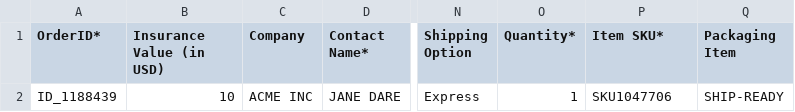
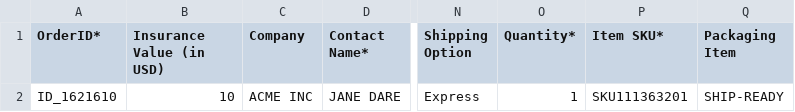
Before and after one commit to Sereda-Fazen/Floship-UI, a CSV file: bulk/order/for_roles_order.csv, drawn as a sheet; only a part is shown, gaps mark what is left out; the diff names each change by its address in the sheet, - before the commit and + after, or states it on an @@ line.

```diff
--- a/bulk/order/for_roles_order.csv
+++ b/bulk/order/for_roles_order.csv
-A2 (OrderID*): ID_1188439
+A2 (OrderID*): ID_1621610
-P2 (Item SKU*): SKU1047706
+P2 (Item SKU*): SKU111363201
```
Also changed, not shown: bulk/product/for_roles_sku.csv, crowd.csv, 41 other files.
